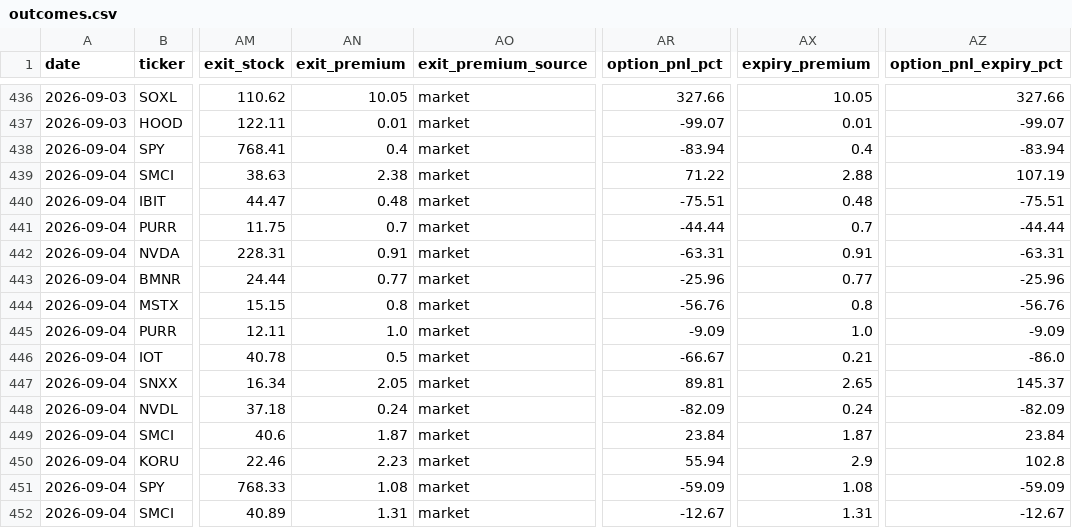
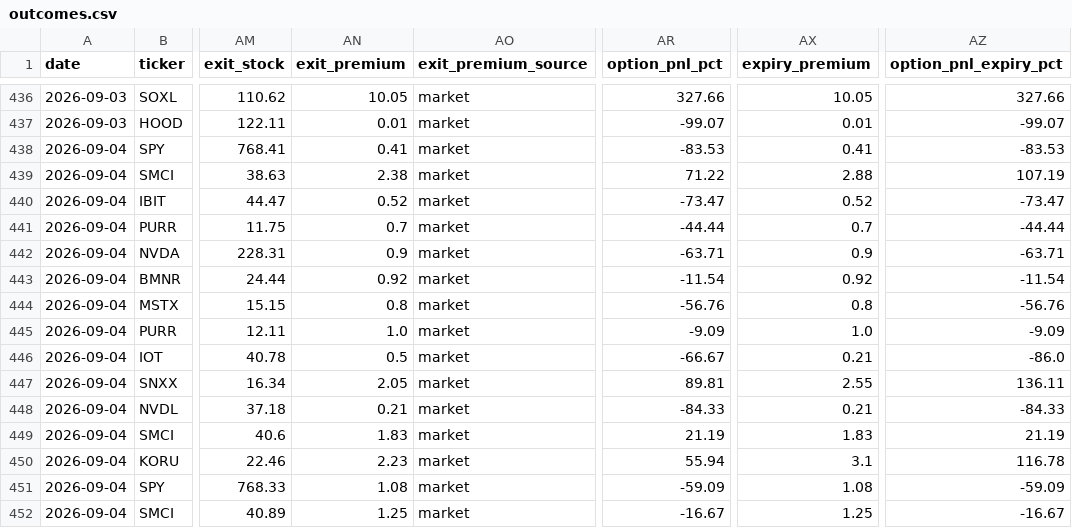
Before and after one commit to nasralsws8-web/screen-option-report, a CSV file: outcomes.csv, drawn as a sheet; only a part is shown, gaps mark what is left out; the diff covers the shown part only; the diff names each change by its address in the sheet, - before the commit and + after, or states it on an @@ line.

```diff
--- a/outcomes.csv
+++ b/outcomes.csv
-AN438 (exit_premium): 0.4
+AN438 (exit_premium): 0.41
-AR438 (option_pnl_pct): -83.94
+AR438 (option_pnl_pct): -83.53
-AX438 (expiry_premium): 0.4
+AX438 (expiry_premium): 0.41
-AZ438 (option_pnl_expiry_pct): -83.94
+AZ438 (option_pnl_expiry_pct): -83.53
-AN440 (exit_premium): 0.48
+AN440 (exit_premium): 0.52
-AR440 (option_pnl_pct): -75.51
+AR440 (option_pnl_pct): -73.47
-AX440 (expiry_premium): 0.48
+AX440 (expiry_premium): 0.52
-AZ440 (option_pnl_expiry_pct): -75.51
+AZ440 (option_pnl_expiry_pct): -73.47
-AN442 (exit_premium): 0.91
+AN442 (exit_premium): 0.9
-AR442 (option_pnl_pct): -63.31
+AR442 (option_pnl_pct): -63.71
-AX442 (expiry_premium): 0.91
+AX442 (expiry_premium): 0.9
-AZ442 (option_pnl_expiry_pct): -63.31
+AZ442 (option_pnl_expiry_pct): -63.71
-AN443 (exit_premium): 0.77
+AN443 (exit_premium): 0.92
-AR443 (option_pnl_pct): -25.96
+AR443 (option_pnl_pct): -11.54
-AX443 (expiry_premium): 0.77
+AX443 (expiry_premium): 0.92
-AZ443 (option_pnl_expiry_pct): -25.96
+AZ443 (option_pnl_expiry_pct): -11.54
-AX447 (expiry_premium): 2.65
+AX447 (expiry_premium): 2.55
-AZ447 (option_pnl_expiry_pct): 145.37
+AZ447 (option_pnl_expiry_pct): 136.11
-AN448 (exit_premium): 0.24
+AN448 (exit_premium): 0.21
-AR448 (option_pnl_pct): -82.09
+AR448 (option_pnl_pct): -84.33
-AX448 (expiry_premium): 0.24
+AX448 (expiry_premium): 0.21
-AZ448 (option_pnl_expiry_pct): -82.09
+AZ448 (option_pnl_expiry_pct): -84.33
-AN449 (exit_premium): 1.87
+AN449 (exit_premium): 1.83
-AR449 (option_pnl_pct): 23.84
+AR449 (option_pnl_pct): 21.19
-AX449 (expiry_premium): 1.87
+AX449 (expiry_premium): 1.83
-AZ449 (option_pnl_expiry_pct): 23.84
+AZ449 (option_pnl_expiry_pct): 21.19
-AX450 (expiry_premium): 2.9
+AX450 (expiry_premium): 3.1
-AZ450 (option_pnl_expiry_pct): 102.8
+AZ450 (option_pnl_expiry_pct): 116.78
-AN452 (exit_premium): 1.31
+AN452 (exit_premium): 1.25
-AR452 (option_pnl_pct): -12.67
+AR452 (option_pnl_pct): -16.67
-AX452 (expiry_premium): 1.31
+AX452 (expiry_premium): 1.25
-AZ452 (option_pnl_expiry_pct): -12.67
+AZ452 (option_pnl_expiry_pct): -16.67
```
Also changed, not shown: 77 edited cells elsewhere in this file, options_v3_results.csv.
